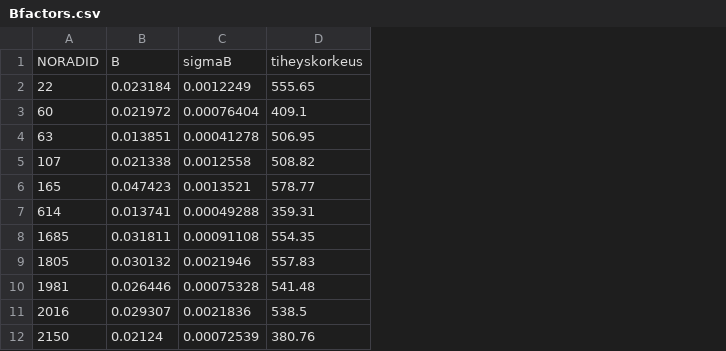
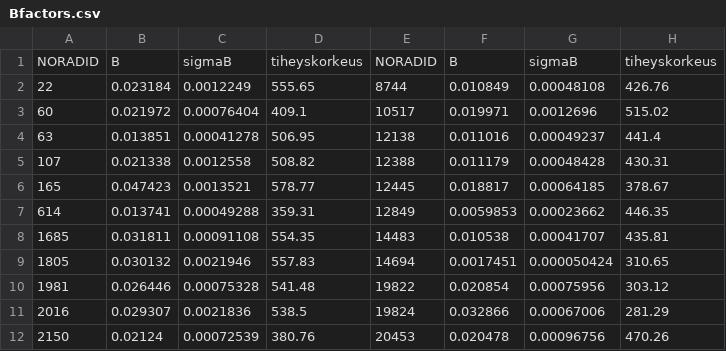
Before and after one commit to juppiega/gradu, a CSV file: Bfactors.csv, drawn as a sheet; only a part is shown; the diff covers the shown part only; the diff names each change by its address in the sheet, - before the commit and + after, or states it on an @@ line.

```diff
--- a/Bfactors.csv
+++ b/Bfactors.csv
+column E, rows 1-12: NORADID | 8744 | 10517 | 12138 | 12388 | 12445 | 12849 | 14483 | 14694 | 19822 | 19824 | 20453
+column F, rows 1-12: B | 0.010849 | 0.019971 | 0.011016 | 0.011179 | 0.018817 | 0.0059853 | 0.010538 | 0.0017451 | 0.020854 | 0.032866 | 0.020478
+column G, rows 1-12: sigmaB | 0.00048108 | 0.0012696 | 0.00049237 | 0.00048428 | 0.00064185 | 0.00023662 | 0.00041707 | 0.000050424 | 0.00075956 | 0.00067006 | 0.00096756
+column H, rows 1-12: tiheyskorkeus | 426.76 | 515.02 | 441.4 | 430.31 | 378.67 | 446.35 | 435.81 | 310.65 | 303.12 | 281.29 | 470.26
```
Also changed, not shown: 24 removed rows and 1 edited cell elsewhere in this file, 5 other files.
